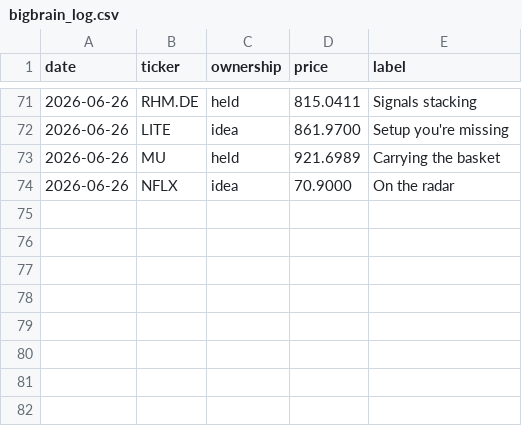
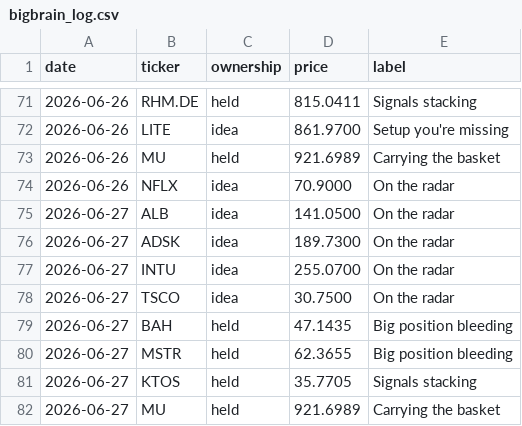
Before and after one commit to newpov/stocks-dashboard, a CSV file: data/bigbrain_log.csv, drawn as a sheet; only a part is shown, gaps mark what is left out.

```diff
--- a/data/bigbrain_log.csv
+++ b/data/bigbrain_log.csv
@@ -74 +74,9 @@ date,ticker,ownership,price,label
 2026-06-26,NFLX,idea,70.9000,On the radar
+2026-06-27,ALB,idea,141.0500,On the radar
+2026-06-27,ADSK,idea,189.7300,On the radar
+2026-06-27,INTU,idea,255.0700,On the radar
+2026-06-27,TSCO,idea,30.7500,On the radar
+2026-06-27,BAH,held,47.1435,Big position bleeding
+2026-06-27,MSTR,held,62.3655,Big position bleeding
+2026-06-27,KTOS,held,35.7705,Signals stacking
+2026-06-27,MU,held,921.6989,Carrying the basket
```
Also changed, not shown: 12 other files.
